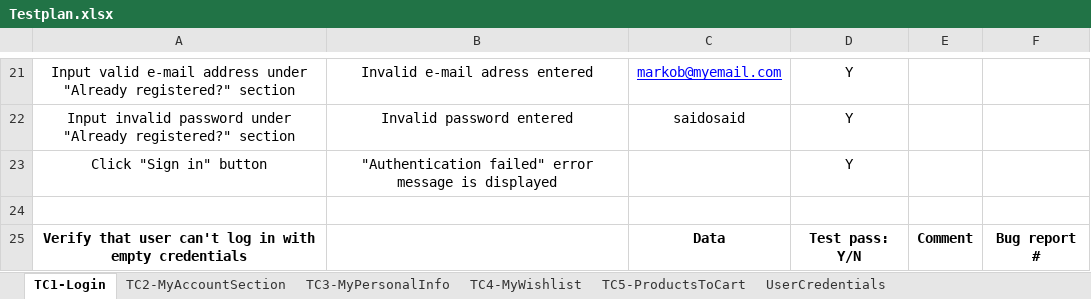
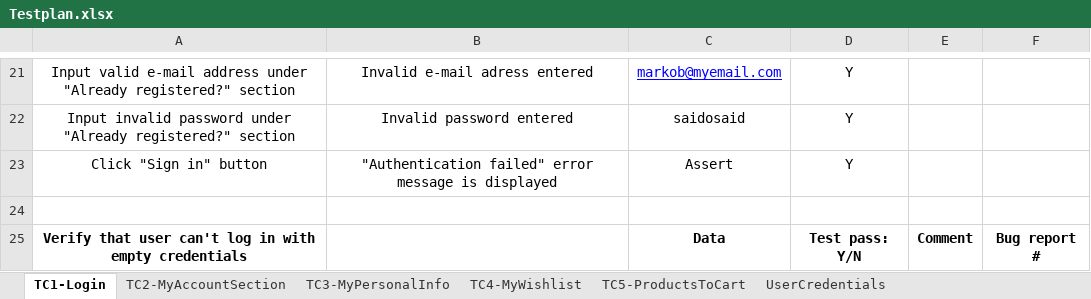
Before and after one commit to BrekicM/SeleniumProject, an Excel workbook: data/Testplan.xlsx, sheet TC1-Login, drawn as a sheet; only a part is shown, gaps mark what is left out; values as stored, in another font and other column widths than the file's, no borders; the diff names each change by its address in the sheet, - before the commit and + after, or states it on an @@ line.

```diff
--- a/data/Testplan.xlsx (sheet TC1-Login)
+++ b/data/Testplan.xlsx (sheet TC1-Login)
-C23: (empty)
+C23: Assert
```
Also changed, not shown: sheet TC5-ProductsToCart, sheet TC4-MyWishlist, sheet TC3-MyPersonalInfo, 9 other files.
